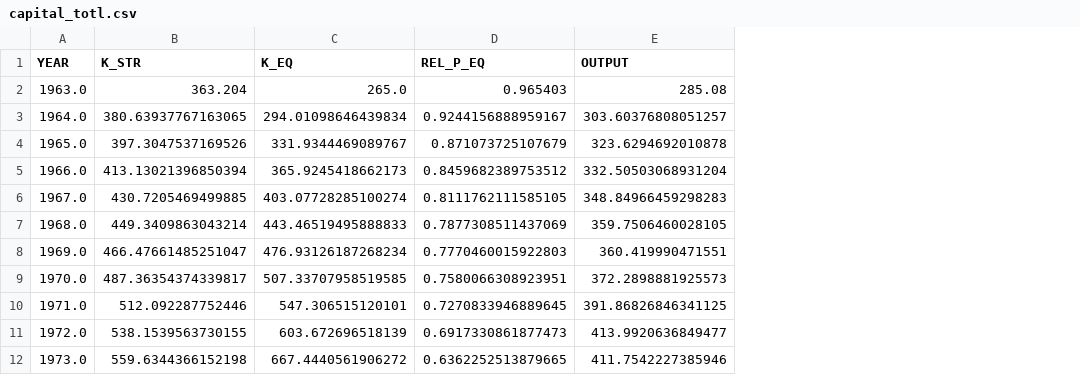
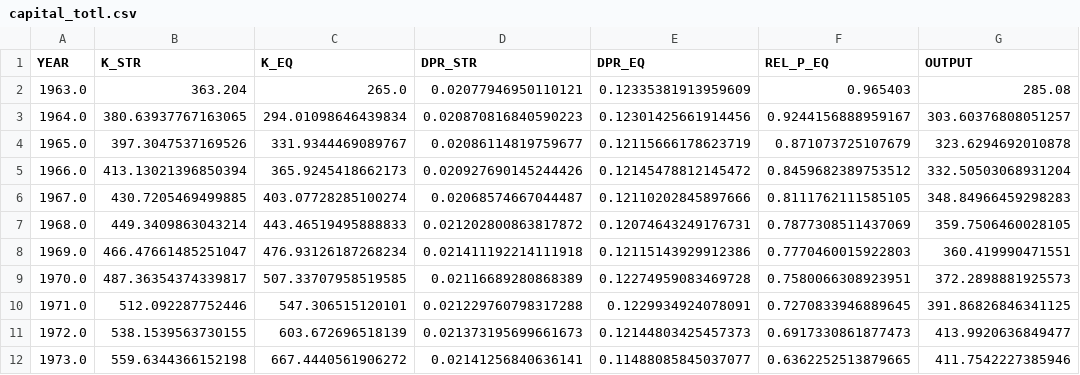
Before and after one commit to mitchv34/industry_skill_premium, a CSV file: data/proc/capital_totl.csv, drawn as a sheet; only a part is shown; the diff names each change by its address in the sheet, - before the commit and + after, or states it on an @@ line.

Commit message:
add depreciation rates to updated data

```diff
--- a/data/proc/capital_totl.csv
+++ b/data/proc/capital_totl.csv
+column D (DPR_STR), rows 2-12: 0.02077946950110121 | 0.020870816840590223 | 0.02086114819759677 | 0.020927690145244426 | 0.02068574667044487 | 0.021202800863817872 | 0.021411192214111918 | 0.02116689280868389 | 0.021229760798317288 | 0.021373195699661673 | 0.02141256840636141
+column E (DPR_EQ), rows 2-12: 0.12335381913959609 | 0.12301425661914456 | 0.12115666178623719 | 0.12145478812145472 | 0.12110202845897666 | 0.12074643249176731 | 0.12115143929912386 | 0.12274959083469728 | 0.1229934924078091 | 0.12144803425457373 | 0.11488085845037077
```
Also changed, not shown: 3 other files.
